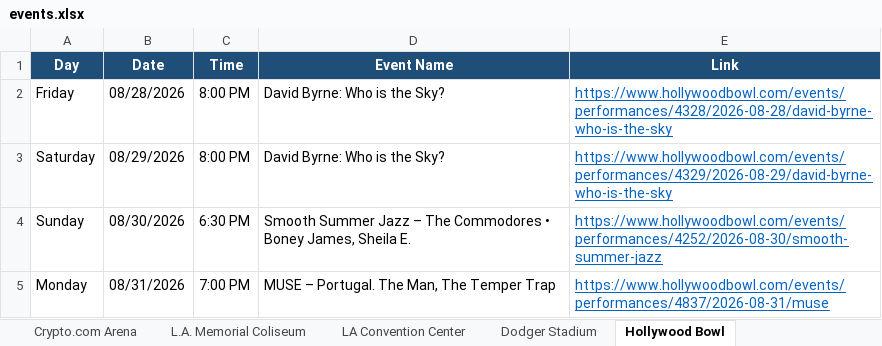
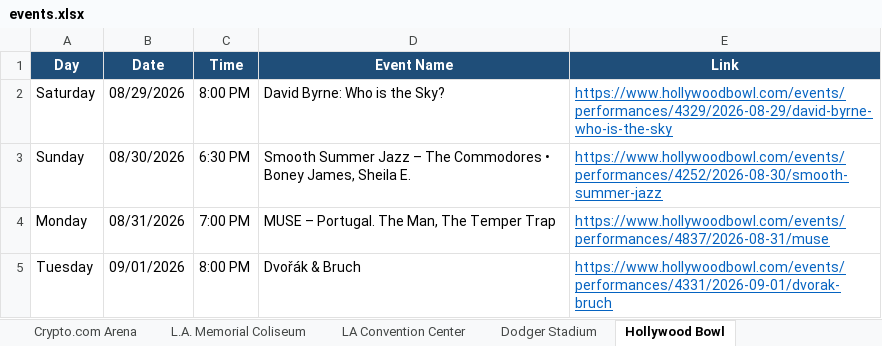
Before and after one commit to hannahlee-vzw/southern_california_events, an Excel workbook: docs/events.xlsx, sheet Hollywood Bowl, drawn as a sheet; only a part is shown; the shorter side is filled out with more unchanged rows; values as stored, in another font and other column widths than the file's, no borders; the diff names each change by its address in the sheet, - before the commit and + after, or states it on an @@ line.

```diff
--- a/docs/events.xlsx (sheet Hollywood Bowl)
+++ b/docs/events.xlsx (sheet Hollywood Bowl)
-row 2: Friday | 08/28/2026 | 8:00 PM | David Byrne: Who is the Sky? | https://www.hollywoodbowl.com/events/performances/4328/2026-08-28/david-byrne-who-is-the-sky
```
Also changed, not shown: sheet Past Events, sheet Hollywood Palladium, sheet Crypto.com Arena, 3 other files.
